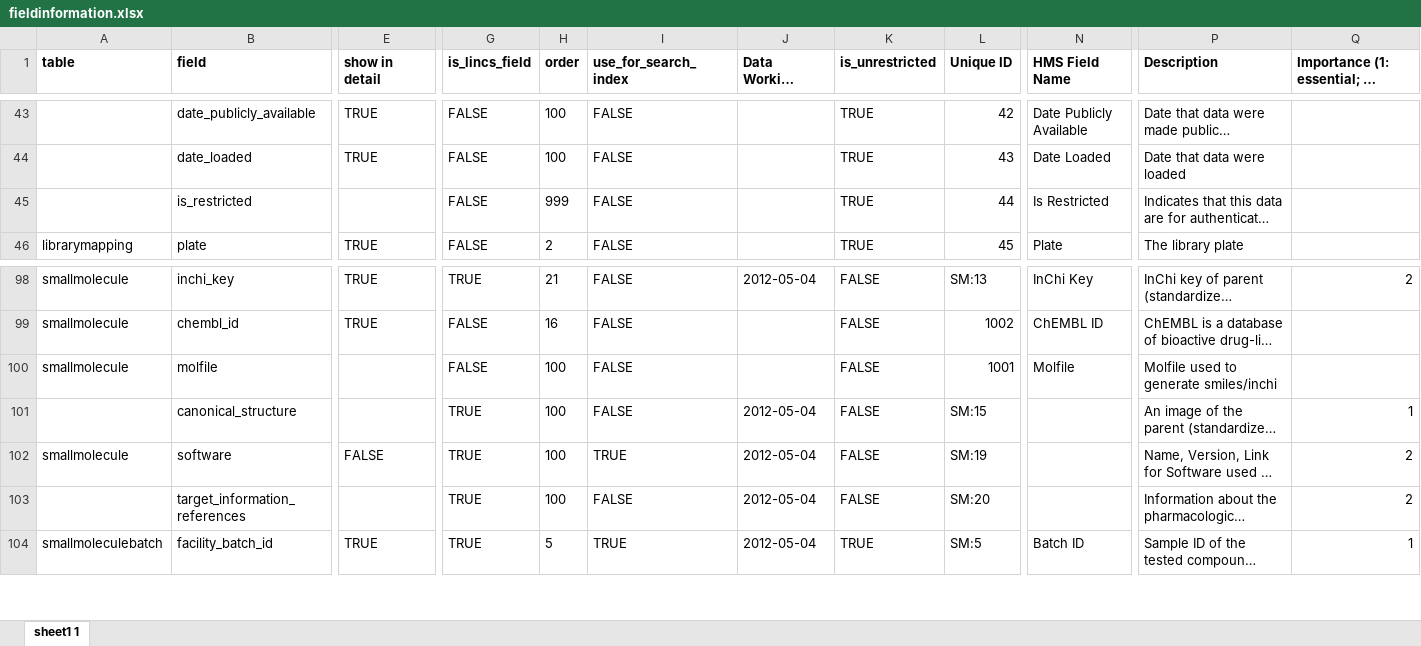
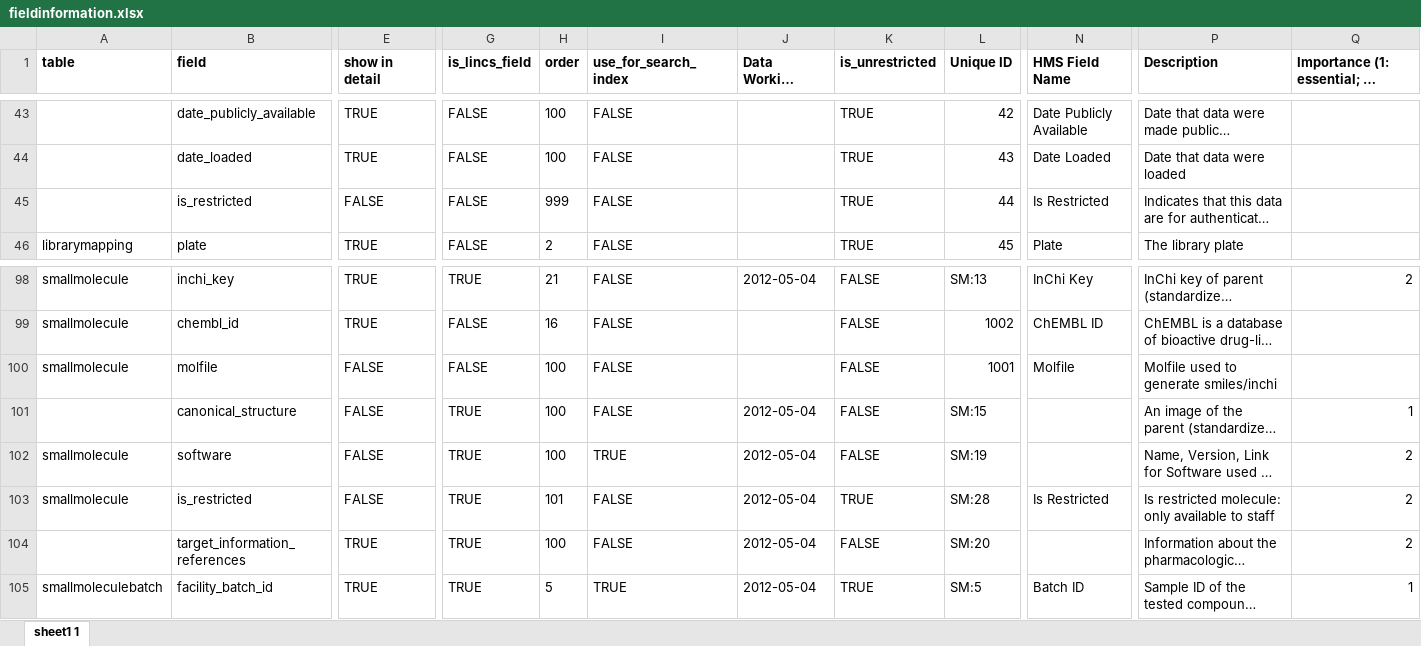
Before and after one commit to hmslincs/hmslincs, an Excel workbook: sampledata/fieldinformation.xlsx, sheet sheet1 1, drawn as a sheet; only a part is shown, gaps mark what is left out; long unchanged cells end in …; values as stored, in another font and other column widths than the file's, no borders; addresses are those after the commit; rows hold the shown columns only; the diff names each change by its address in the sheet, - before the commit and + after, or states it on an @@ line.

Commit message:
fix code issue with restricted filter for api, #170

```diff
--- a/sampledata/fieldinformation.xlsx (sheet sheet1 1)
+++ b/sampledata/fieldinformation.xlsx (sheet sheet1 1)
-E45 (show in detail): (empty)
+E45 (show in detail): FALSE
-E100:E101 (show in detail): (empty)
+E100:E101 (show in detail): FALSE
+row 103: smallmolecule | is_restricted | FALSE | TRUE | 101 | FALSE | 2012-05-04 | TRUE | SM:28 | Is Restricted | Is restricted molecule: only available to staff | 2
-E104 (show in detail): (empty)
+E104 (show in detail): TRUE
```
Also changed, not shown: 2 other files.
